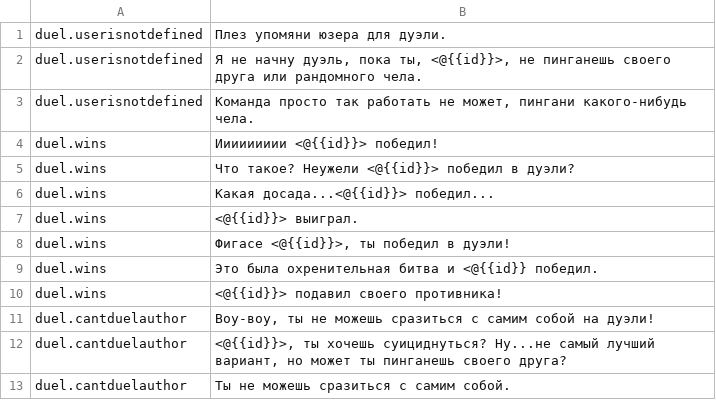
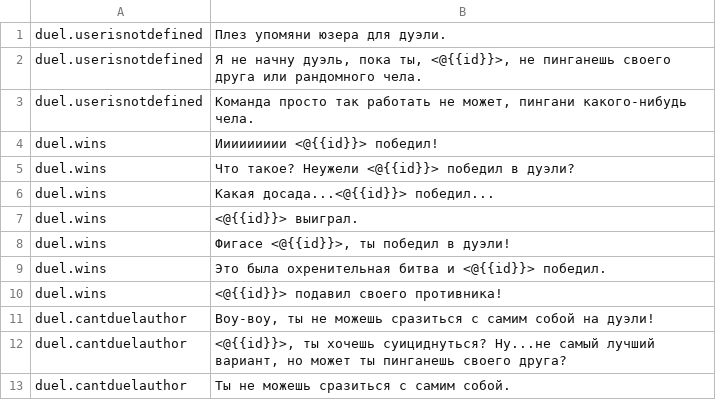
Before and after one commit to HyperLootProtocol/bot.hyperloot.net, a CSV file: i18n/ru/duel.csv, drawn as a sheet.

Commit message:
Update duel.csv

```diff
--- a/i18n/ru/duel.csv
+++ b/i18n/ru/duel.csv
@@ -8,3 +8,3 @@ duel.wins, "<@{{id}}> выиграл."
 duel.wins, "Фигасе <@{{id}}>, ты победил в дуэли!"
-duel.wins, "Это была охренительная битва и <@{{id}} победил."
+duel.wins, "Это была охренительная битва и <@{{id}}> победил."
 duel.wins, "<@{{id}}> подавил своего противника!"
```
